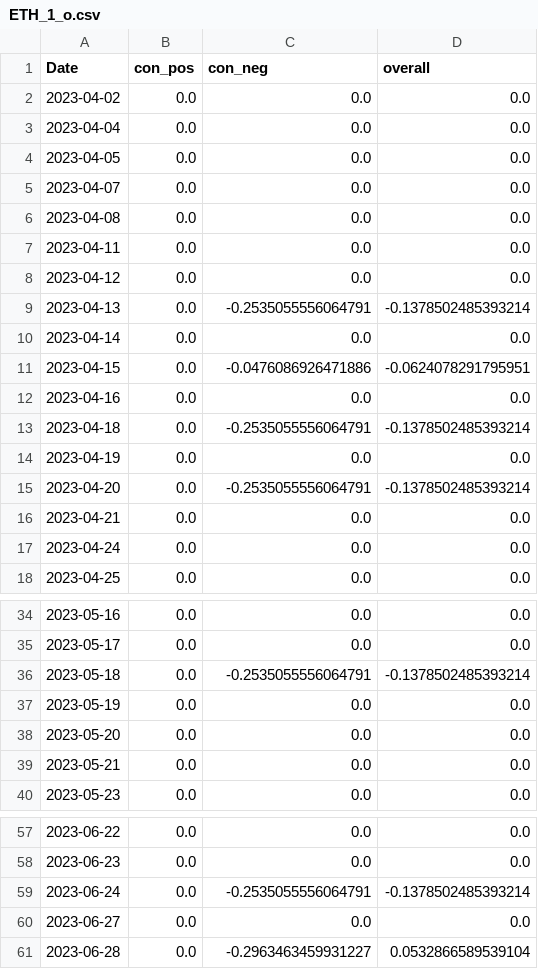
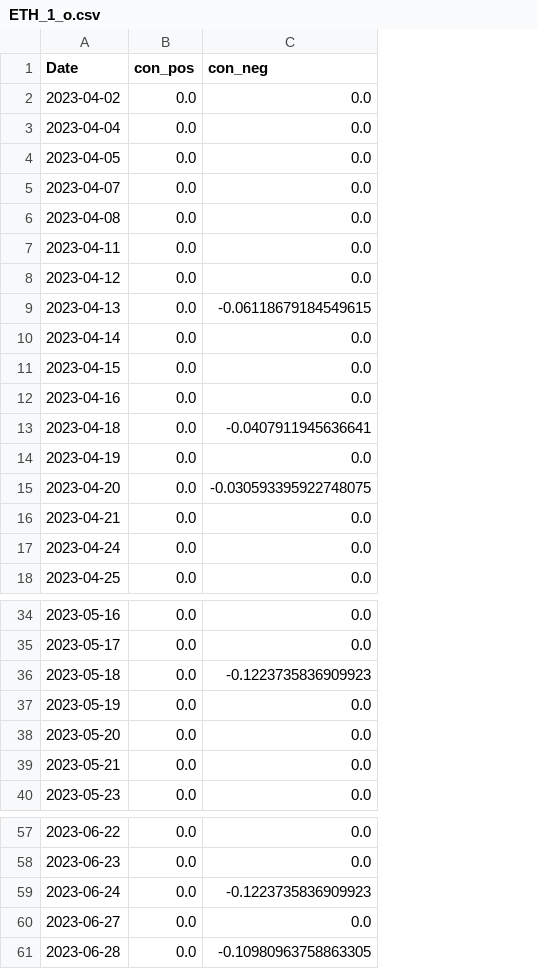
Before and after one commit to CRXIC/QuantConnect, a CSV file: crypto/ETH/ETH_1_o.csv, drawn as a sheet; only a part is shown, gaps mark what is left out; the diff covers the shown part only; the diff names each change by its address in the sheet, - before the commit and + after, or states it on an @@ line.

Commit message:
Update test.csv

```diff
--- a/crypto/ETH/ETH_1_o.csv
+++ b/crypto/ETH/ETH_1_o.csv
-column D (overall), rows 2-18: 0.0 | 0.0 | 0.0 | 0.0 | 0.0 | 0.0 | 0.0 | -0.1378502485393214 | 0.0 | -0.0624078291795951 | 0.0 | -0.1378502485393214 | 0.0 | -0.1378502485393214 | 0.0 | 0.0 | 0.0; rows 34-40: 0.0 | 0.0 | -0.1378502485393214 | 0.0 | 0.0 | 0.0 | 0.0; rows 57-61: 0.0 | 0.0 | -0.1378502485393214 | 0.0 | 0.0532866589539104
-C9 (con_neg): -0.2535055556064791
+C9 (con_neg): -0.06118679184549615
-C11 (con_neg): -0.0476086926471886
+C11 (con_neg): 0.0
-C13 (con_neg): -0.2535055556064791
+C13 (con_neg): -0.0407911945636641
-C15 (con_neg): -0.2535055556064791
+C15 (con_neg): -0.030593395922748075
-C36 (con_neg): -0.2535055556064791
+C36 (con_neg): -0.1223735836909923
-C59 (con_neg): -0.2535055556064791
+C59 (con_neg): -0.1223735836909923
-C61 (con_neg): -0.2963463459931227
+C61 (con_neg): -0.10980963758863305
```
Also changed, not shown: 1 edited cell elsewhere in this file.
